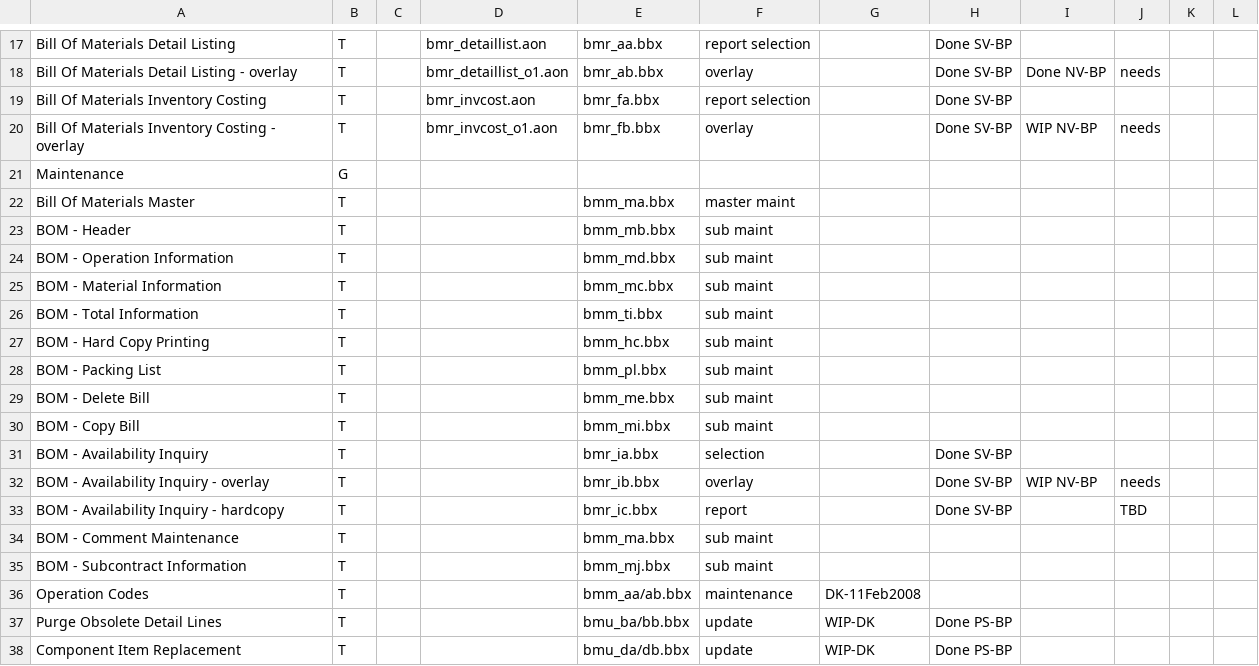
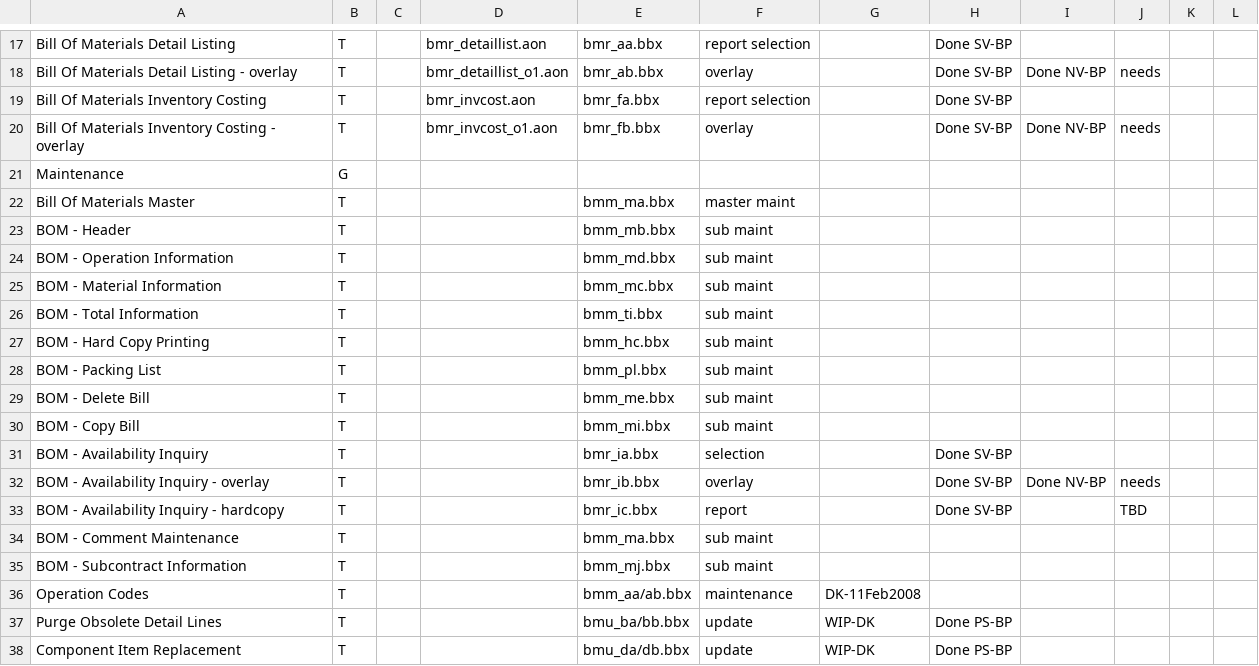
Before and after one commit to nmlynx/AddonSoftware, a CSV file: docs/BillOfMaterials_task_spreadsheet.csv, drawn as a sheet; only a part is shown, gaps mark what is left out.

Commit message:
Changed the status in Print Preview testing column

```diff
--- a/docs/BillOfMaterials_task_spreadsheet.csv
+++ b/docs/BillOfMaterials_task_spreadsheet.csv
@@ -19,3 +19,3 @@ Bill Of Materials Detail Listing - overlay,T,,bmr_detaillist_o1.aon,bmr_ab.bbx,o
 Bill Of Materials Inventory Costing,T,,bmr_invcost.aon,bmr_fa.bbx,report selection,,Done SV-BP,,
-Bill Of Materials Inventory Costing - overlay,T,,bmr_invcost_o1.aon,bmr_fb.bbx,overlay,,Done SV-BP,WIP NV-BP,needs
+Bill Of Materials Inventory Costing - overlay,T,,bmr_invcost_o1.aon,bmr_fb.bbx,overlay,,Done SV-BP,Done NV-BP,needs
 Maintenance,G,,,,,,,,
@@ -31,3 +31,3 @@ Bill Of Materials Master,T,,,bmm_ma.bbx,master maint,,,,
  BOM - Availability Inquiry,T,,,bmr_ia.bbx,selection,,Done SV-BP,,
- BOM - Availability Inquiry - overlay,T,,,bmr_ib.bbx,overlay,,Done SV-BP,WIP NV-BP,needs
+ BOM - Availability Inquiry - overlay,T,,,bmr_ib.bbx,overlay,,Done SV-BP,Done NV-BP,needs
  BOM - Availability Inquiry - hardcopy,T,,,bmr_ic.bbx,report,,Done SV-BP,,TBD,,
```
